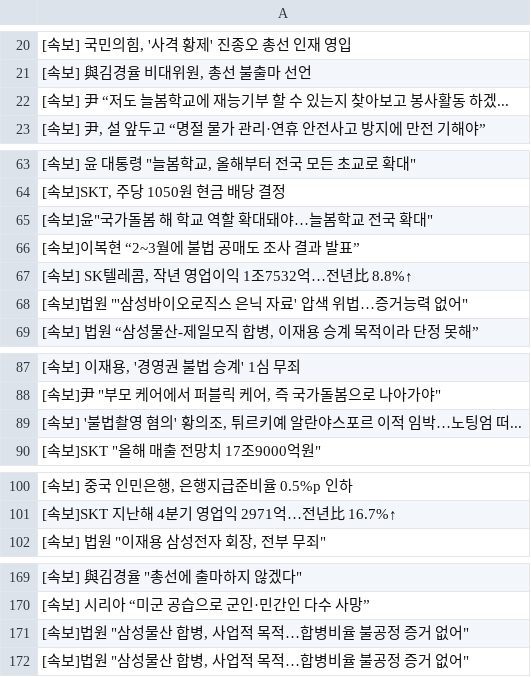
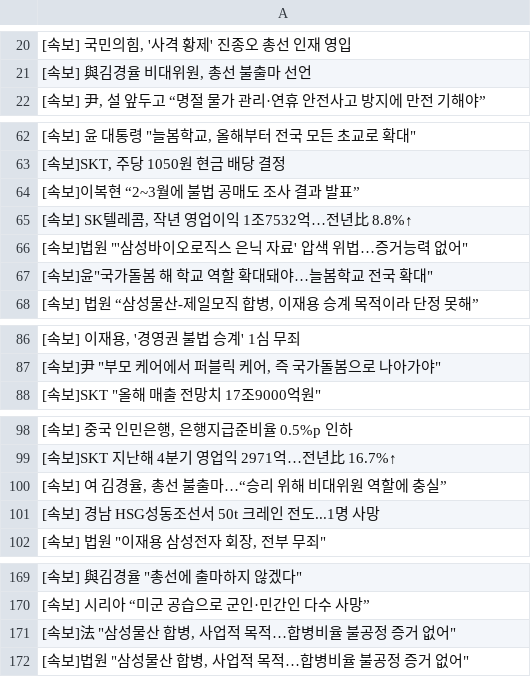
Before and after one commit to devopspark/GitNews, a CSV file: 속보data.csv, drawn as a sheet; only a part is shown, gaps mark what is left out; the diff covers the shown part only.

Commit message:
뉴스데이터 수집

```diff
--- a/속보data.csv
+++ b/속보data.csv
@@ -21,3 +21,2 @@
 "[속보] 與김경율 비대위원, 총선 불출마 선언"
-[속보] 尹 “저도 늘봄학교에 재능기부 할 수 있는지 찾아보고 봉사활동 하겠...
 "[속보] 尹, 설 앞두고 “명절 물가 관리·연휴 안전사고 방지에 만전 기해야”"
@@ -64,3 +63,2 @@
 "[속보]SKT, 주당 1050원 현금 배당 결정"
-"[속보]윤""국가돌봄 해 학교 역할 확대돼야…늘봄학교 전국 확대"""
 [속보]이복현 “2~3월에 불법 공매도 조사 결과 발표”
@@ -68,2 +66,3 @@
 "[속보]법원 ""'삼성바이오로직스 은닉 자료' 압색 위법…증거능력 없어"""
+"[속보]윤""국가돌봄 해 학교 역할 확대돼야…늘봄학교 전국 확대"""
 "[속보] 법원 “삼성물산-제일모직 합병, 이재용 승계 목적이라 단정 못해”"
@@ -88,3 +87,2 @@
 "[속보]尹 ""부모 케어에서 퍼블릭 케어, 즉 국가돌봄으로 나아가야"""
-"[속보] '불법촬영 혐의' 황의조, 튀르키예 알란야스포르 이적 임박…노팅엄 떠..."
 "[속보]SKT ""올해 매출 전망치 17조9000억원"""
@@ -101,2 +99,4 @@
 [속보]SKT 지난해 4분기 영업익 2971억…전년比 16.7%↑
+"[속보] 여 김경율, 총선 불출마…“승리 위해 비대위원 역할에 충실”"
+[속보] 경남 HSG성동조선서 50t 크레인 전도...1명 사망
 "[속보] 법원 ""이재용 삼성전자 회장, 전부 무죄"""
@@ -170,3 +170,3 @@
 [속보] 시리아 “미군 공습으로 군인·민간인 다수 사망”
-"[속보]법원 ""삼성물산 합병, 사업적 목적…합병비율 불공정 증거 없어"""
+"[속보]法 ""삼성물산 합병, 사업적 목적…합병비율 불공정 증거 없어"""
 "[속보]법원 ""삼성물산 합병, 사업적 목적…합병비율 불공정 증거 없어"""
```
Also changed, not shown: 1 added row, 1 removed row and 1 moved row elsewhere in this file.
